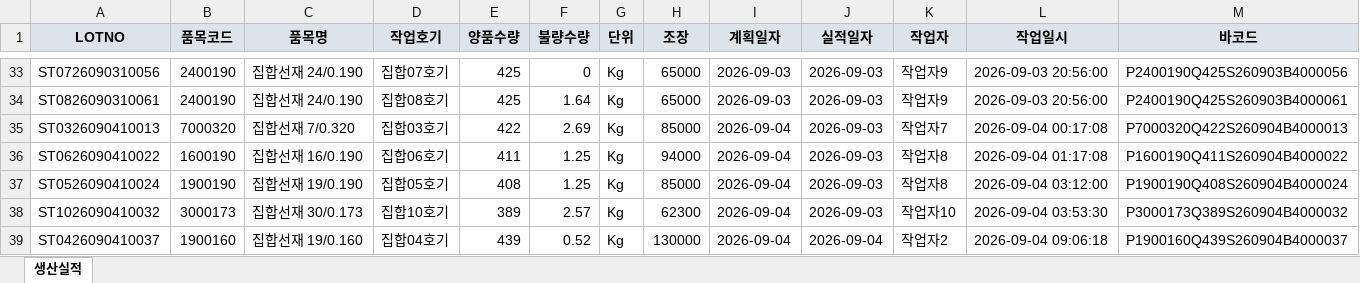
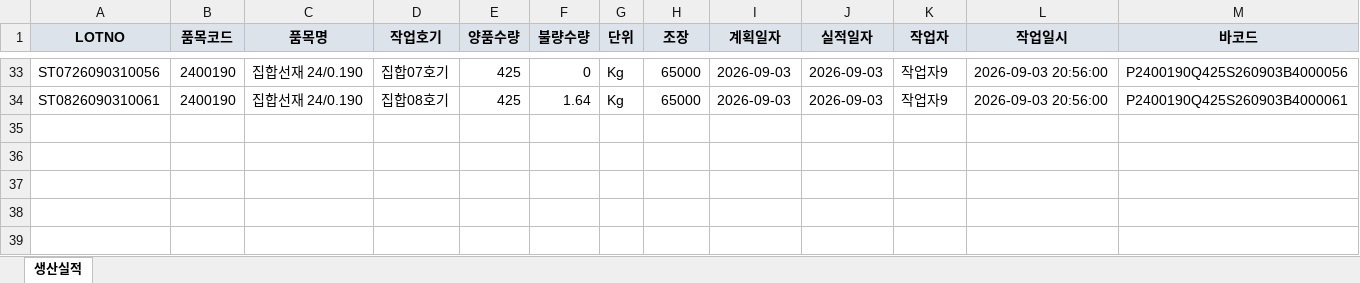
Before and after one commit to py3235-boop/deepdive, an Excel workbook: production-planning/실적/생산실적.xlsx, sheet 생산실적, drawn as a sheet; only a part is shown, gaps mark what is left out; values as stored, in another font and other column widths than the file's, no borders; the diff names each change by its address in the sheet, - before the commit and + after, or states it on an @@ line.

```diff
--- a/production-planning/실적/생산실적.xlsx (sheet 생산실적)
+++ b/production-planning/실적/생산실적.xlsx (sheet 생산실적)
-row 35: ST0326090410013 | 7000320 | 집합선재 7/0.320 | 집합03호기 | 422 | 2.69 | Kg | 85000 | 2026-09-04 | 2026-09-03 | 작업자7 | 2026-09-04 00:17:08 | P7000320Q422S260904B4000013
-row 36: ST0626090410022 | 1600190 | 집합선재 16/0.190 | 집합06호기 | 411 | 1.25 | Kg | 94000 | 2026-09-04 | 2026-09-03 | 작업자8 | 2026-09-04 01:17:08 | P1600190Q411S260904B4000022
-row 37: ST0526090410024 | 1900190 | 집합선재 19/0.190 | 집합05호기 | 408 | 1.25 | Kg | 85000 | 2026-09-04 | 2026-09-03 | 작업자8 | 2026-09-04 03:12:00 | P1900190Q408S260904B4000024
-row 38: ST1026090410032 | 3000173 | 집합선재 30/0.173 | 집합10호기 | 389 | 2.57 | Kg | 62300 | 2026-09-04 | 2026-09-03 | 작업자10 | 2026-09-04 03:53:30 | P3000173Q389S260904B4000032
-row 39: ST0426090410037 | 1900160 | 집합선재 19/0.160 | 집합04호기 | 439 | 0.52 | Kg | 130000 | 2026-09-04 | 2026-09-04 | 작업자2 | 2026-09-04 09:06:18 | P1900160Q439S260904B4000037
```
Also changed, not shown: production-planning/실적/출하실적.xlsx, 9 other files.
